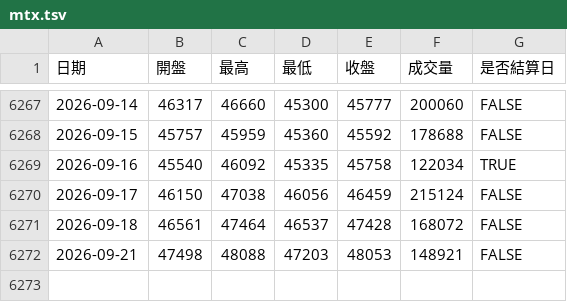
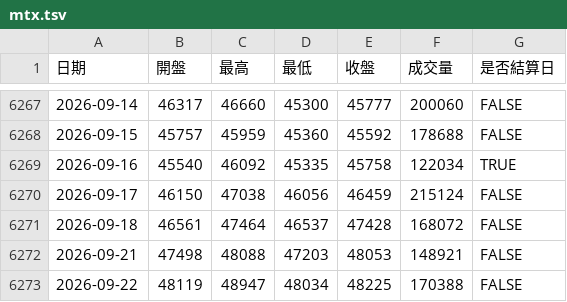
Before and after one commit to Wujidadi/taifex-indicators, a TSV file: data/mtx.tsv, drawn as a sheet; only a part is shown, gaps mark what is left out; the diff names each change by its address in the sheet, - before the commit and + after, or states it on an @@ line.

Commit message:
chore(data): 更新 TX／MTX／TMF 2026-09-22 資料與報表

```diff
--- a/data/mtx.tsv
+++ b/data/mtx.tsv
+row 6273: 2026-09-22 | 48119 | 48947 | 48034 | 48225 | 170388 | FALSE
```
Also changed, not shown: data/tmf.tsv, data/tx.tsv, 3 other files.
